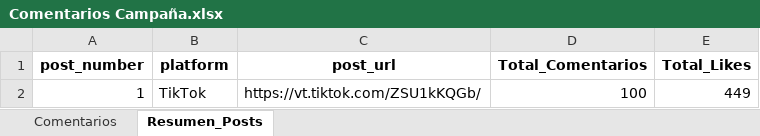
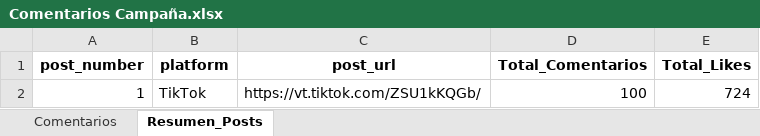
Before and after one commit to alpinacolombia/Alpina, an Excel workbook: Comentarios Campaña.xlsx, sheet Resumen_Posts, drawn as a sheet; values as stored, in another font and other column widths than the file's, no borders; the diff names each change by its address in the sheet, - before the commit and + after, or states it on an @@ line.

```diff
--- a/Comentarios Campaña.xlsx (sheet Resumen_Posts)
+++ b/Comentarios Campaña.xlsx (sheet Resumen_Posts)
-E2 (Total_Likes): 449
+E2 (Total_Likes): 724
```
Also changed, not shown: sheet Comentarios, 1 other file.
